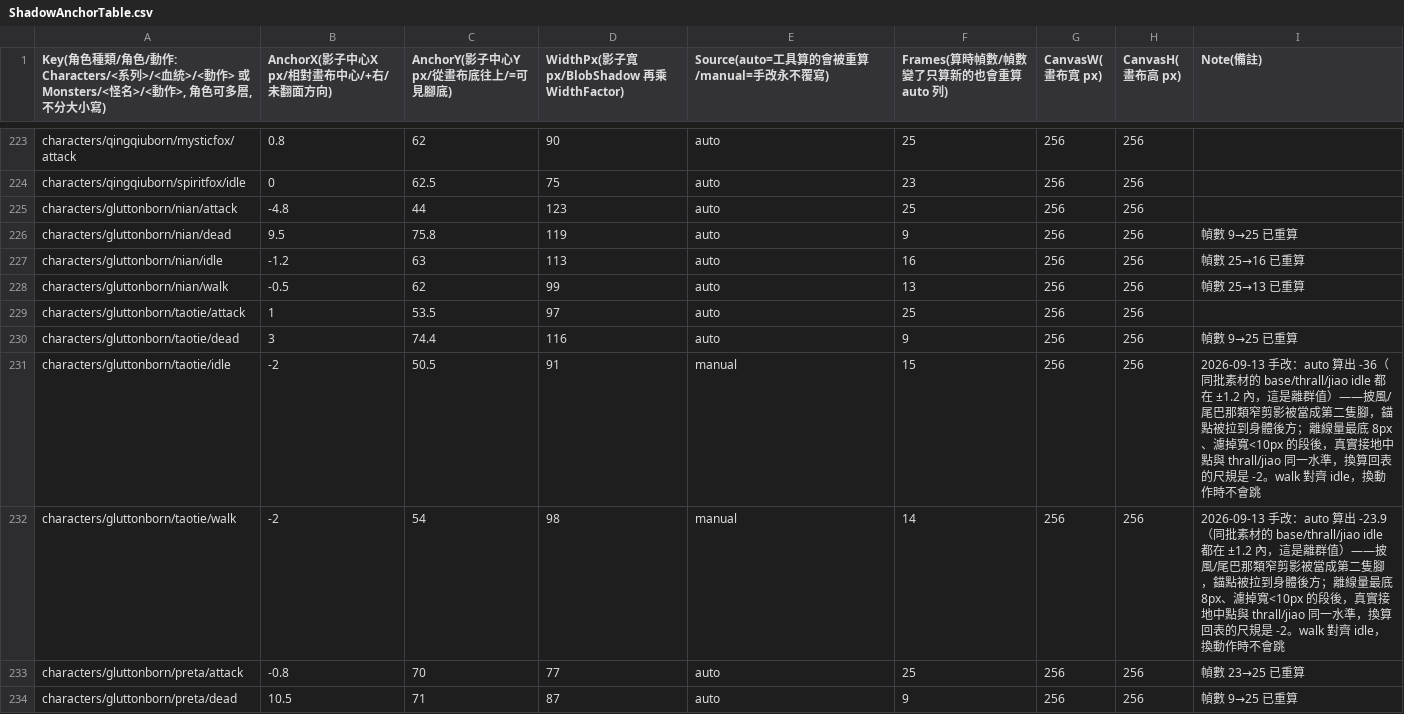
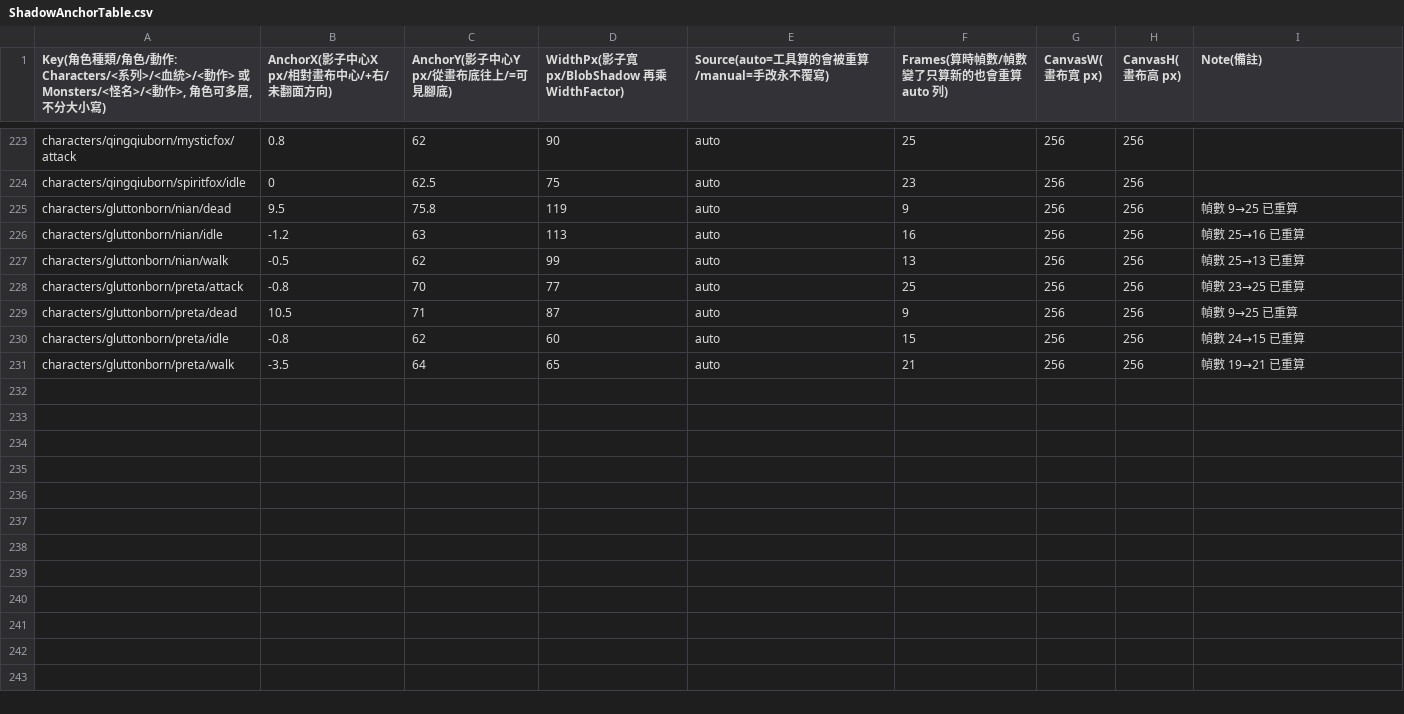
Before and after one commit to sorrowslee/DipanProj, a CSV file: DipanProj_Main/Assets/Data/ShadowAnchorTable.csv, drawn as a sheet; only a part is shown, gaps mark what is left out; the shorter side is filled out with more unchanged rows; the diff names each change by its address in the sheet, - before the commit and + after, or states it on an @@ line.

```diff
--- a/DipanProj_Main/Assets/Data/ShadowAnchorTable.csv
+++ b/DipanProj_Main/Assets/Data/ShadowAnchorTable.csv
-row 225: characters/gluttonborn/nian/attack | -4.8 | 44 | 123 | auto | 25 | 256 | 256
-row 229: characters/gluttonborn/taotie/attack | 1 | 53.5 | 97 | auto | 25 | 256 | 256
-row 230: characters/gluttonborn/taotie/dead | 3 | 74.4 | 116 | auto | 9 | 256 | 256 | 幀數 9→25 已重算
-row 231: characters/gluttonborn/taotie/idle | -2 | 50.5 | 91 | manual | 15 | 256 | 256 | 2026-09-13 手改：auto 算出 -36（同批素材的 base/thrall/jiao idle 都在 ±1.2 內，這是離群值）——披風/尾巴那類窄剪影被當成第二隻腳，錨點被拉到身體後方；離線量最底 8px、濾掉寬<10px 的段後，真實接地中點與 thrall/jiao 同一水準，換算回表的尺規是 -2。walk 對齊 idle，換動作時不會跳
-row 232: characters/gluttonborn/taotie/walk | -2 | 54 | 98 | manual | 14 | 256 | 256 | 2026-09-13 手改：auto 算出 -23.9（同批素材的 base/thrall/jiao idle 都在 ±1.2 內，這是離群值）——披風/尾巴那類窄剪影被當成第二隻腳，錨點被拉到身體後方；離線量最底 8px、濾掉寬<10px 的段後，真實接地中點與 thrall/jiao 同一水準，換算回表的尺規是 -2。walk 對齊 idle，換動作時不會跳
```
Also changed, not shown: DipanProj_Main/Assets/Data/BloodlineTable.csv, 45 other files.
